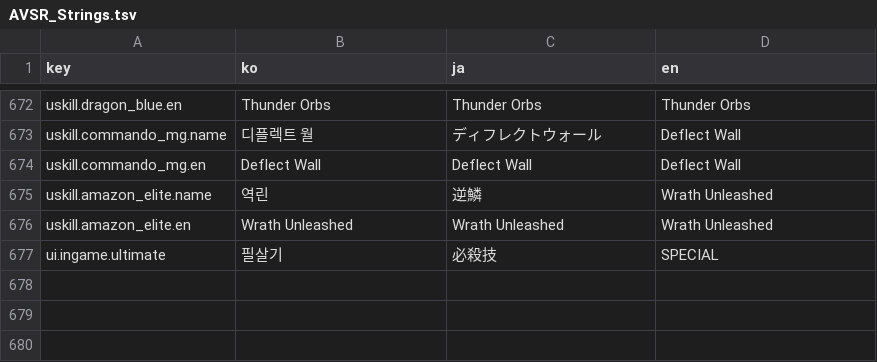
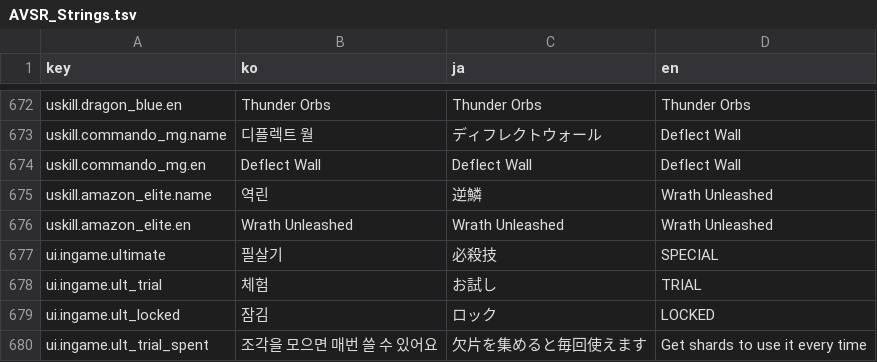
Before and after one commit to inpiawon-ui/AvengingSprit, a TSV file: Projects/AVSR/Localization/AVSR_Strings.tsv, drawn as a sheet; only a part is shown, gaps mark what is left out; the diff names each change by its address in the sheet, - before the commit and + after, or states it on an @@ line.

```diff
--- a/Projects/AVSR/Localization/AVSR_Strings.tsv
+++ b/Projects/AVSR/Localization/AVSR_Strings.tsv
+row 678: ui.ingame.ult_trial | 체험 | お試し | TRIAL
+row 679: ui.ingame.ult_locked | 잠김 | ロック | LOCKED
+row 680: ui.ingame.ult_trial_spent | 조각을 모으면 매번 쓸 수 있어요 | 欠片を集めると毎回使えます | Get shards to use it every time
```
Also changed, not shown: 14 other files.
